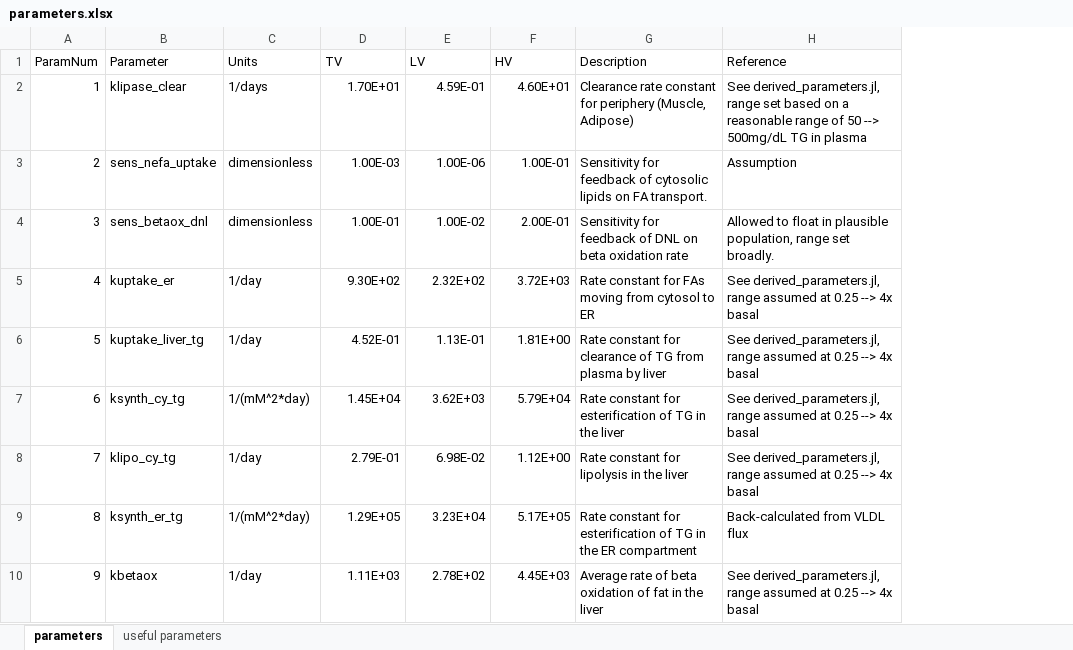
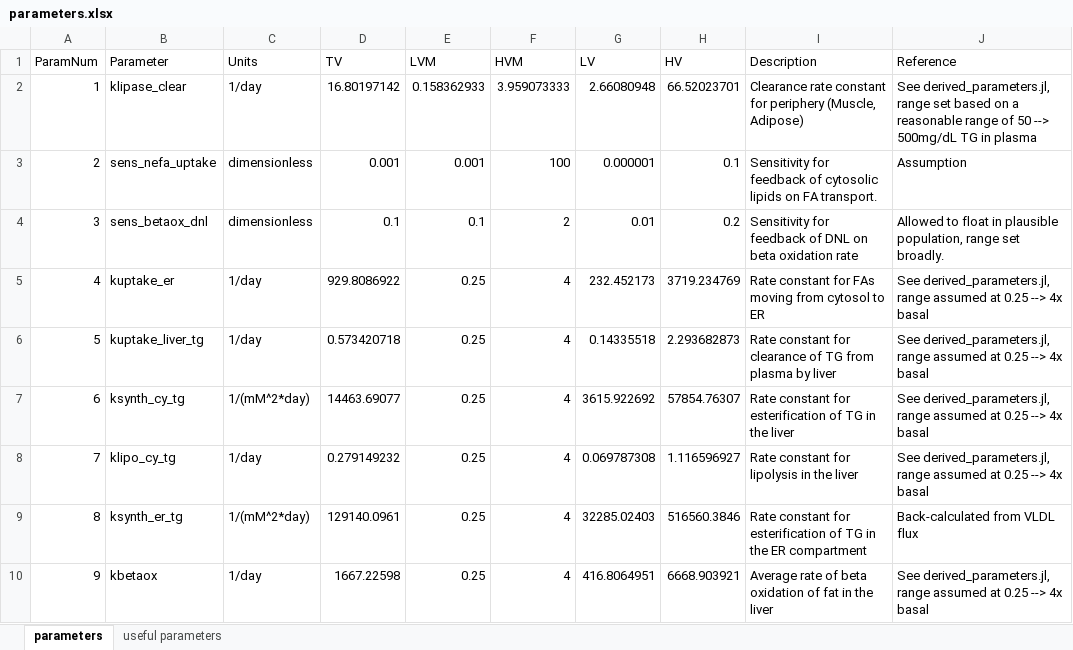
Before and after one commit to openPfizer/Liver-Model-Manuscript, an Excel workbook: parameters.xlsx, sheet parameters, drawn as a sheet; only a part is shown; values as stored, in another font and other column widths than the file's, no borders; addresses are those after the commit; the diff covers the shown part only; the diff names each change by its address in the sheet, - before the commit and + after, or states it on an @@ line.

```diff
--- a/parameters.xlsx (sheet parameters)
+++ b/parameters.xlsx (sheet parameters)
+column E (LVM), rows 2-10: 0.158362933 | 0.001 | 0.1 | 0.25 | 0.25 | 0.25 | 0.25 | 0.25 | 0.25
+column F (HVM), rows 2-10: 3.959073333 | 100 | 2 | 4 | 4 | 4 | 4 | 4 | 4
-C2 (Units): 1/days
+C2 (Units): 1/day
-D2 (TV): 1.70E+01
+D2 (TV): 16.80197142
-G2 (LV): 4.59E-01
+G2 (LV): 2.66080948
-H2 (HV): 4.60E+01
+H2 (HV): 66.52023701
-D3 (TV): 1.00E-03
+D3 (TV): 0.001
-G3 (LV): 1.00E-06
+G3 (LV): 0.000001
-H3 (HV): 1.00E-01
+H3 (HV): 0.1
-D4 (TV): 1.00E-01
+D4 (TV): 0.1
-G4 (LV): 1.00E-02
+G4 (LV): 0.01
-H4 (HV): 2.00E-01
+H4 (HV): 0.2
-D5 (TV): 9.30E+02
+D5 (TV): 929.8086922
-G5 (LV): 2.32E+02
+G5 (LV): 232.452173
-H5 (HV): 3.72E+03
+H5 (HV): 3719.234769
-D6 (TV): 4.52E-01
+D6 (TV): 0.573420718
-G6 (LV): 1.13E-01
+G6 (LV): 0.14335518
-H6 (HV): 1.81E+00
+H6 (HV): 2.293682873
-D7 (TV): 1.45E+04
+D7 (TV): 14463.69077
-G7 (LV): 3.62E+03
+G7 (LV): 3615.922692
-H7 (HV): 5.79E+04
+H7 (HV): 57854.76307
-D8 (TV): 2.79E-01
+D8 (TV): 0.279149232
-G8 (LV): 6.98E-02
+G8 (LV): 0.069787308
-H8 (HV): 1.12E+00
+H8 (HV): 1.116596927
-D9 (TV): 1.29E+05
+D9 (TV): 129140.0961
-G9 (LV): 3.23E+04
+G9 (LV): 32285.02403
-H9 (HV): 5.17E+05
+H9 (HV): 516560.3846
-D10 (TV): 1.11E+03
+D10 (TV): 1667.22598
-G10 (LV): 2.78E+02
+G10 (LV): 416.8064951
-H10 (HV): 4.45E+03
+H10 (HV): 6668.903921
```
Also changed, not shown: 43 edited cells and cell formats elsewhere in this sheet, sheet useful parameters, formulas that keep their value, 14 other files.
